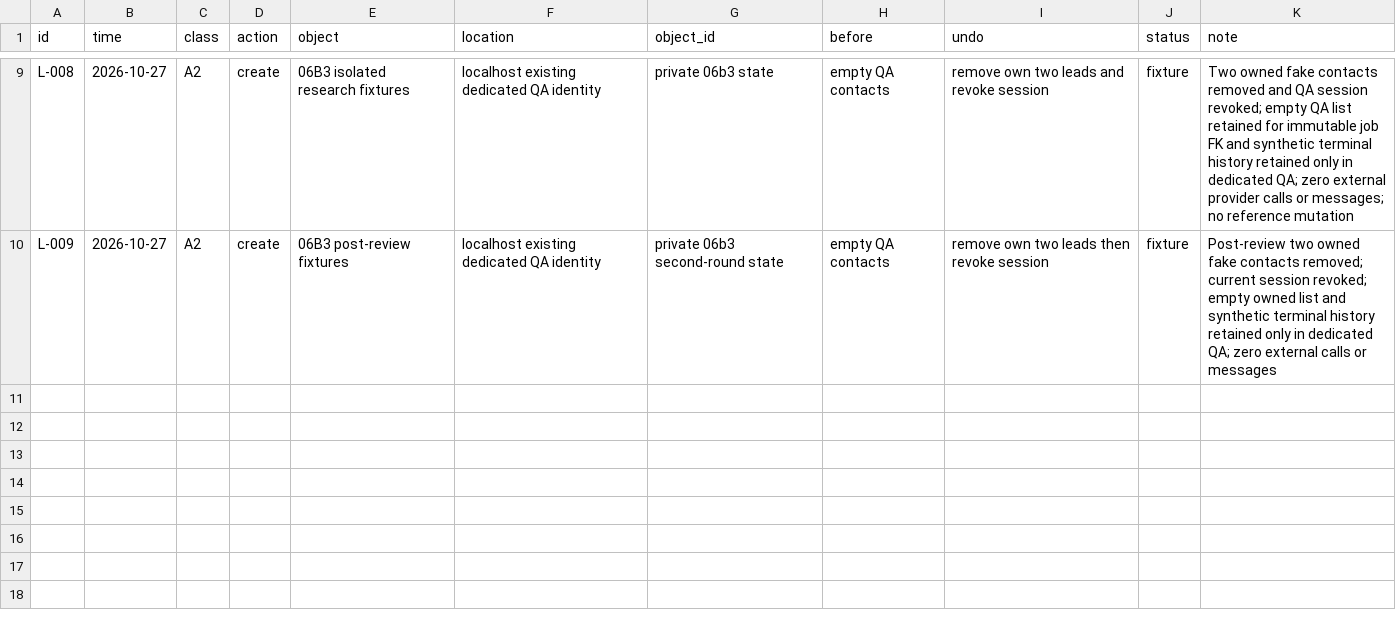
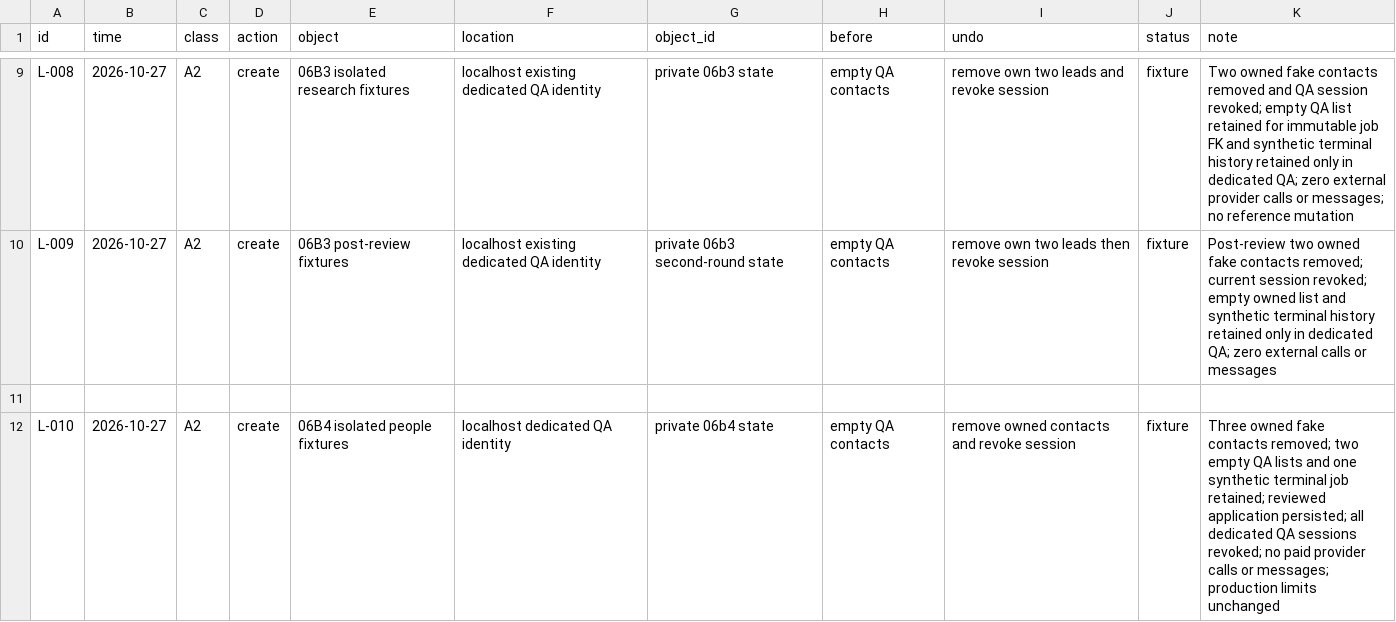
Before and after one commit to schultz0z0/Prometeus-Cadence, a CSV file: docs/reverse-engineering/visual-2026-10-25/sandbox/ledger.csv, drawn as a sheet; only a part is shown, gaps mark what is left out; the diff names each change by its address in the sheet, - before the commit and + after, or states it on an @@ line.

Commit message:
feat: review company people in responsive enrichment flows

```diff
--- a/docs/reverse-engineering/visual-2026-10-25/sandbox/ledger.csv
+++ b/docs/reverse-engineering/visual-2026-10-25/sandbox/ledger.csv
+row 11: (empty)
+row 12: L-010 | 2026-10-27 | A2 | create | 06B4 isolated people fixtures | localhost dedicated QA identity | private 06b4 state | empty QA contacts | remove owned contacts and revoke session | fixture | Three owned fake contacts removed; two empty QA lists and one synthetic terminal job retained; reviewed application persisted; all dedicated QA sessions revoked; no paid provider calls or messages; production limits unchanged
```
Also changed, not shown: 56 other files.
